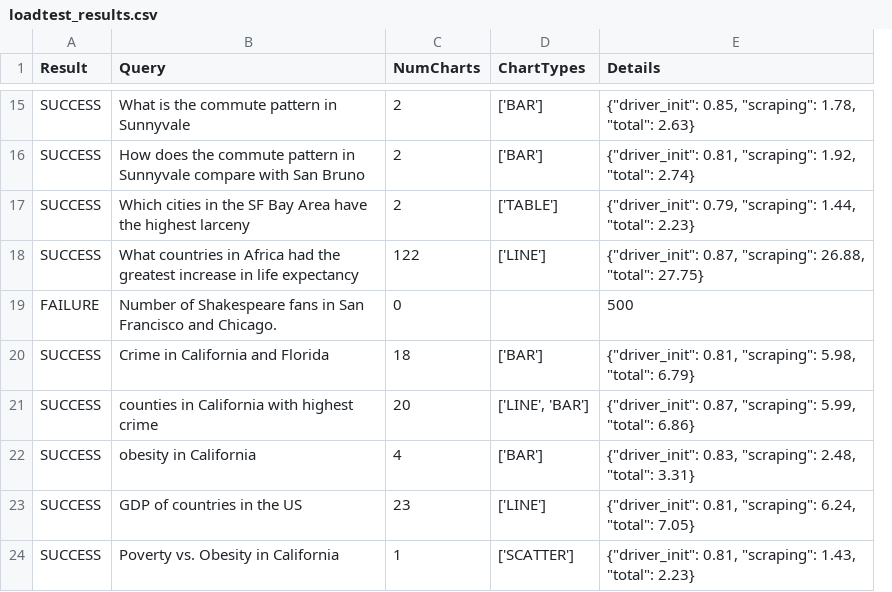
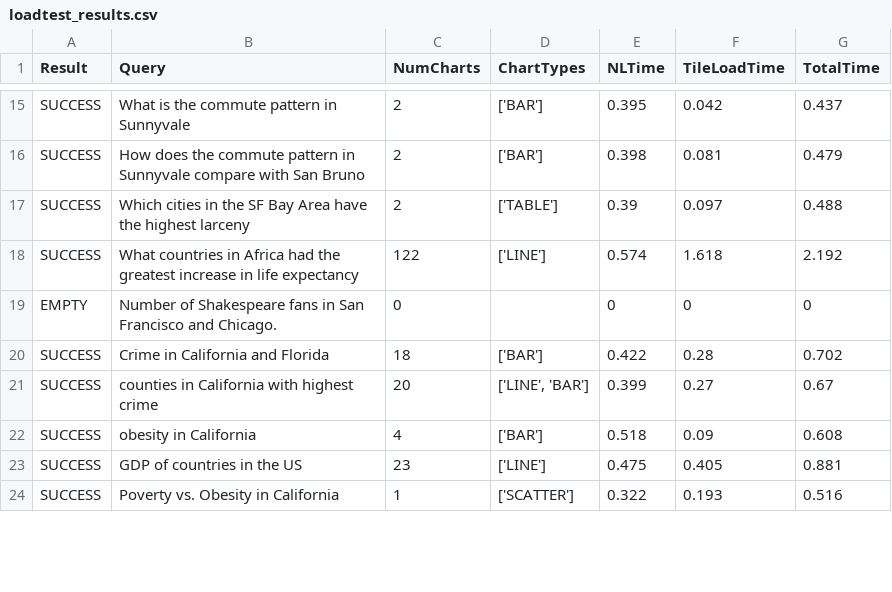
Before and after one commit to saurabh-csufi/website, a CSV file: tools/nl/loadtest/loadtest_results.csv, drawn as a sheet; only a part is shown, gaps mark what is left out; removed rows and columns are numbered as before the commit, all else as after; the diff covers the shown part only; the diff names each change by its address in the sheet, - before the commit and + after, or states it on an @@ line.

```diff
--- a/tools/nl/loadtest/loadtest_results.csv
+++ b/tools/nl/loadtest/loadtest_results.csv
-column E (Details), rows 15-24: {"driver_init": 0.85, "scraping": 1.78, "total": 2.63} | {"driver_init": 0.81, "scraping": 1.92, "total": 2.74} | {"driver_init": 0.79, "scraping": 1.44, "total": 2.23} | {"driver_init": 0.87, "scraping": 26.88, "total": 27.75} | 500 | {"driver_init": 0.81, "scraping": 5.98, "total": 6.79} | {"driver_init": 0.87, "scraping": 5.99, "total": 6.86} | {"driver_init": 0.83, "scraping": 2.48, "total": 3.31} | {"driver_init": 0.81, "scraping": 6.24, "total": 7.05} | {"driver_init": 0.81, "scraping": 1.43, "total": 2.23}
+column E (NLTime), rows 15-24: 0.395 | 0.398 | 0.39 | 0.574 | 0 | 0.422 | 0.399 | 0.518 | 0.475 | 0.322
+column F (TileLoadTime), rows 15-24: 0.042 | 0.081 | 0.097 | 1.618 | 0 | 0.28 | 0.27 | 0.09 | 0.405 | 0.193
+column G (TotalTime), rows 15-24: 0.437 | 0.479 | 0.488 | 2.192 | 0 | 0.702 | 0.67 | 0.608 | 0.881 | 0.516
-A19 (Result): FAILURE
+A19 (Result): EMPTY
```
Also changed, not shown: 19 edited cells elsewhere in this file, 15 other files.
